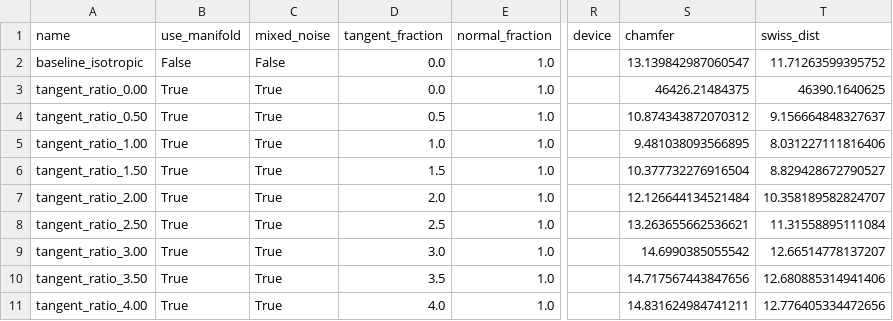
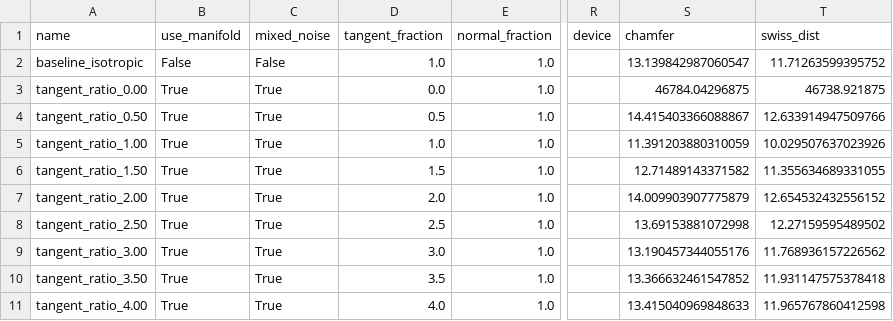
Before and after one commit to Nicky-2000/manifold-aware-diffusion, a CSV file: outputs/swissroll_experiments/summary.csv, drawn as a sheet; only a part is shown, gaps mark what is left out; the diff names each change by its address in the sheet, - before the commit and + after, or states it on an @@ line.

```diff
--- a/outputs/swissroll_experiments/summary.csv
+++ b/outputs/swissroll_experiments/summary.csv
-D2 (tangent_fraction): 0.0
+D2 (tangent_fraction): 1.0
-S3 (chamfer): 46426.21484375
+S3 (chamfer): 46784.04296875
-T3 (swiss_dist): 46390.1640625
+T3 (swiss_dist): 46738.921875
-S4 (chamfer): 10.874343872070312
+S4 (chamfer): 14.415403366088867
-T4 (swiss_dist): 9.156664848327637
+T4 (swiss_dist): 12.633914947509766
-S5 (chamfer): 9.481038093566895
+S5 (chamfer): 11.391203880310059
-T5 (swiss_dist): 8.031227111816406
+T5 (swiss_dist): 10.029507637023926
-S6 (chamfer): 10.377732276916504
+S6 (chamfer): 12.71489143371582
-T6 (swiss_dist): 8.829428672790527
+T6 (swiss_dist): 11.355634689331055
-S7 (chamfer): 12.126644134521484
+S7 (chamfer): 14.009903907775879
-T7 (swiss_dist): 10.358189582824707
+T7 (swiss_dist): 12.654532432556152
-S8 (chamfer): 13.263655662536621
+S8 (chamfer): 13.69153881072998
-T8 (swiss_dist): 11.31558895111084
+T8 (swiss_dist): 12.27159595489502
-S9 (chamfer): 14.6990385055542
+S9 (chamfer): 13.190457344055176
-T9 (swiss_dist): 12.66514778137207
+T9 (swiss_dist): 11.768936157226562
-S10 (chamfer): 14.717567443847656
+S10 (chamfer): 13.366632461547852
-T10 (swiss_dist): 12.680885314941406
+T10 (swiss_dist): 11.931147575378418
-S11 (chamfer): 14.831624984741211
+S11 (chamfer): 13.415040969848633
-T11 (swiss_dist): 12.776405334472656
+T11 (swiss_dist): 11.965767860412598
```
Also changed, not shown: 26 other files.
